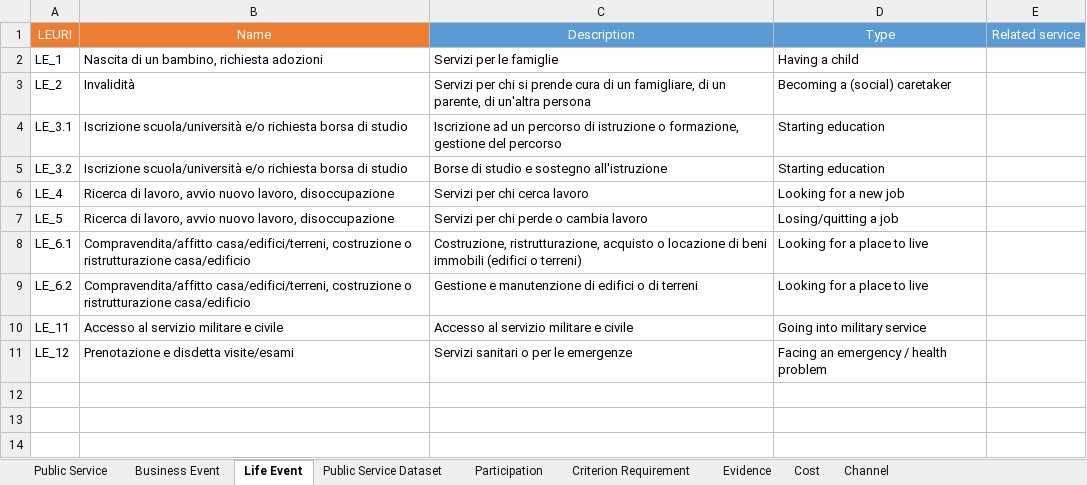
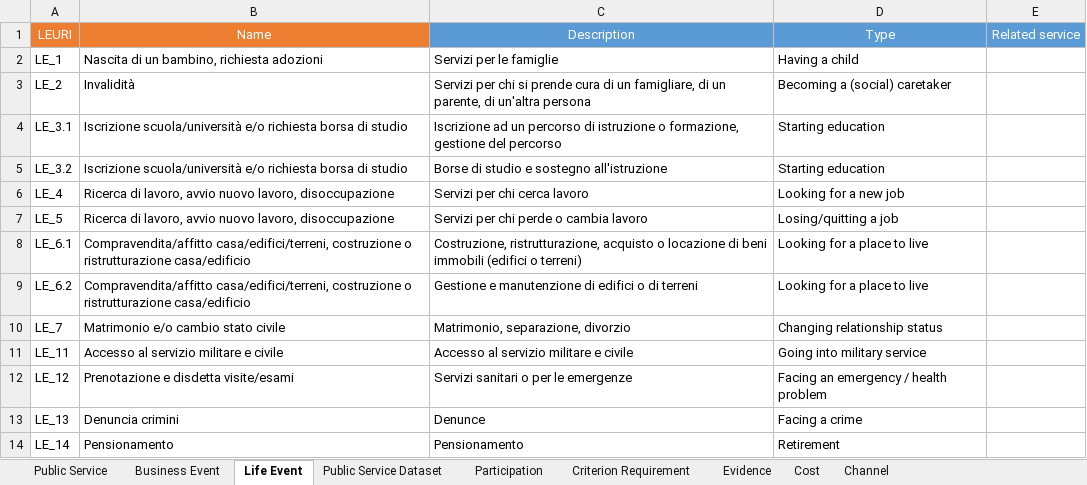
Before and after one commit to SEMICeu/Trento_conversionToRDF, an Excel workbook: source-data/dataTrento/dataTrento.xlsx, sheet Life Event, drawn as a sheet; values as stored, in another font and other column widths than the file's, no borders; the diff names each change by its address in the sheet, - before the commit and + after, or states it on an @@ line.

```diff
--- a/source-data/dataTrento/dataTrento.xlsx (sheet Life Event)
+++ b/source-data/dataTrento/dataTrento.xlsx (sheet Life Event)
+row 10: LE_7 | Matrimonio e/o cambio stato civile | Matrimonio, separazione, divorzio | Changing relationship status
+row 13: LE_13 | Denuncia crimini | Denunce | Facing a crime
+row 14: LE_14 | Pensionamento | Pensionamento | Retirement
```
Also changed, not shown: sheet Public Service, sheet Legal Resource, sheet Evidence, sheet Contact Point, sheet Public Organisation, sheet Public Service Dataset, 6 more sheets, 3 other files.
